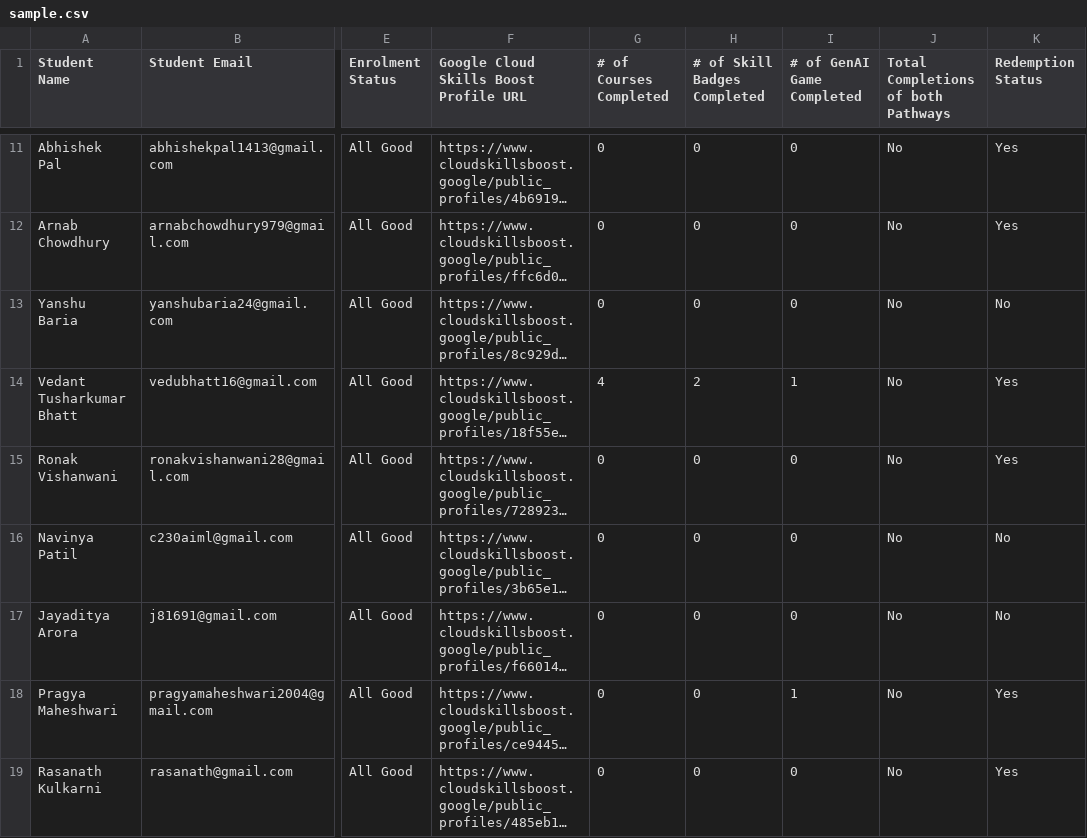
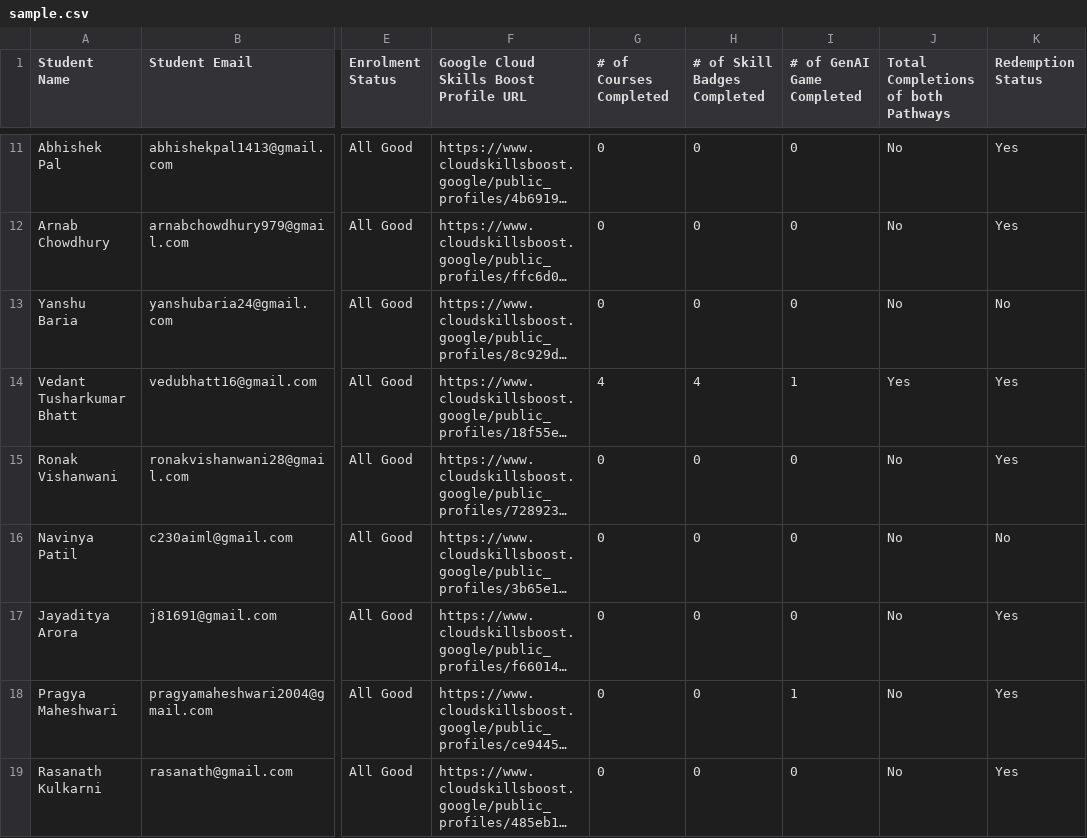
Before and after one commit to chirag412vijayvergiya/GCCP_backend, a CSV file: data/sample.csv, drawn as a sheet; only a part is shown, gaps mark what is left out; long unchanged cells end in …; the diff names each change by its address in the sheet, - before the commit and + after, or states it on an @@ line.

Commit message:
Add files via upload

```diff
--- a/data/sample.csv
+++ b/data/sample.csv
-H14 (# of Skill Badges Completed): 2
+H14 (# of Skill Badges Completed): 4
-J14: No
+J14: Yes
-K17 (Redemption Status): No
+K17 (Redemption Status): Yes
```
